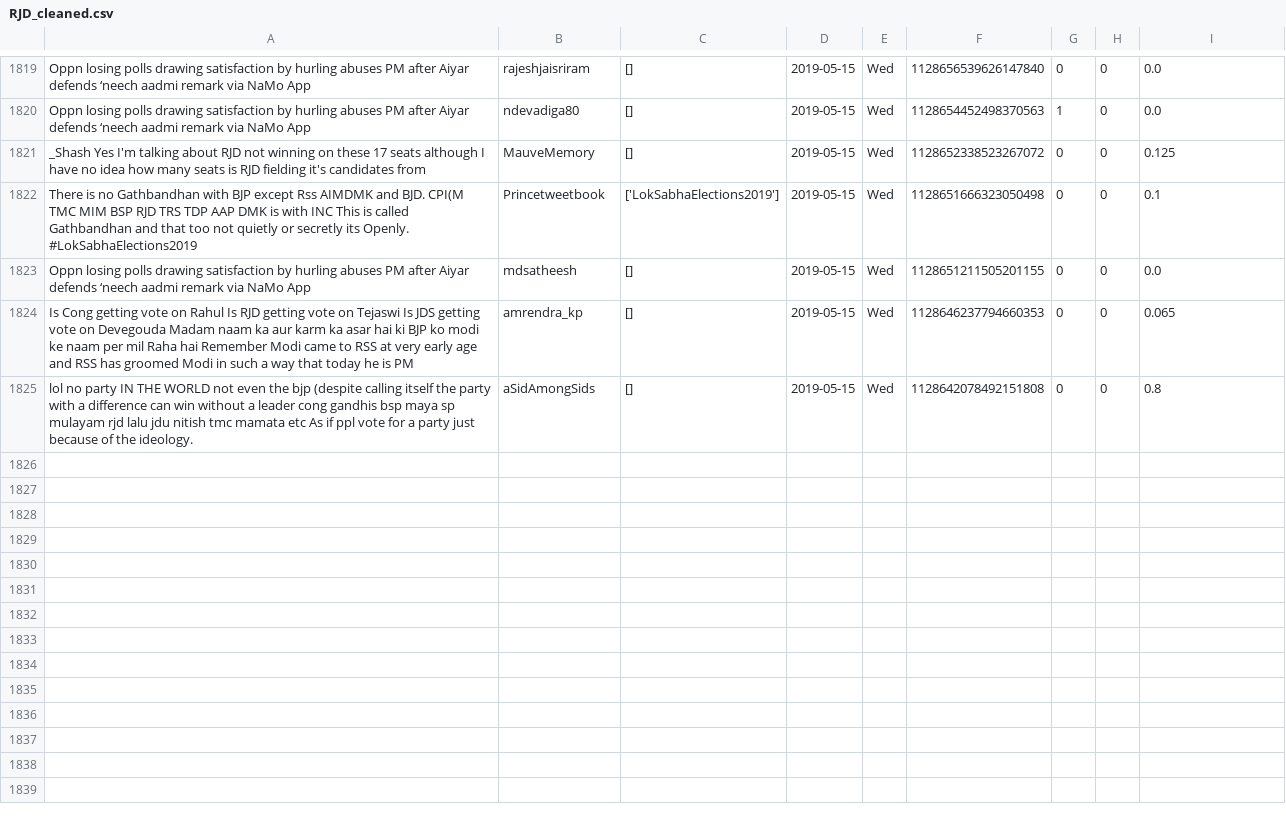
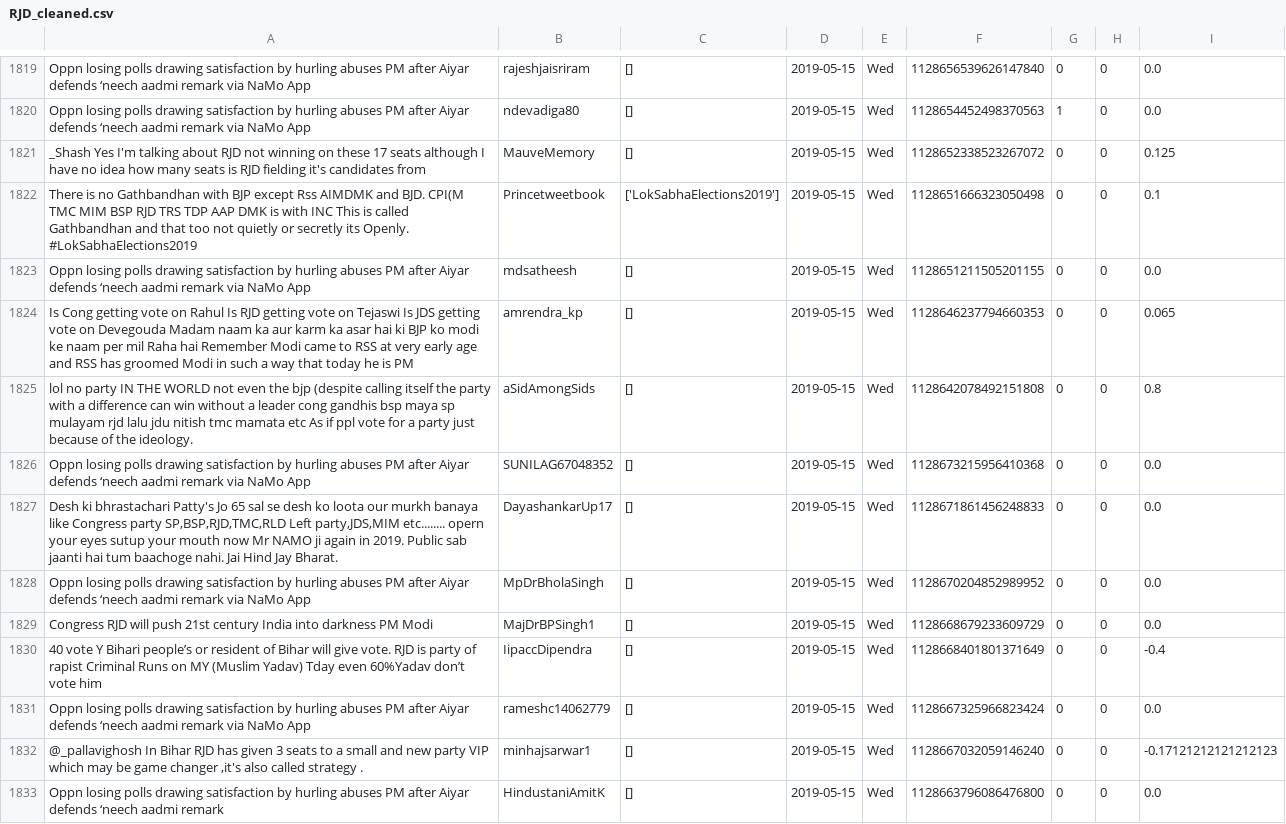
Before and after one commit to itsDevhere/DataRepo, a CSV file: RJD_cleaned.csv, drawn as a sheet; only a part is shown, gaps mark what is left out; the diff covers the shown part only; the diff names each change by its address in the sheet, - before the commit and + after, or states it on an @@ line.

```diff
--- a/RJD_cleaned.csv
+++ b/RJD_cleaned.csv
+row 1826: Oppn losing polls drawing satisfaction by hurling abuses PM after Aiyar defends ‘neech aadmi remark via NaMo App | SUNILAG67048352 | [] | 2019-05-15 | Wed | 1128673215956410368 | 0 | 0 | 0.0
+row 1827: Desh ki bhrastachari Patty's Jo 65 sal se desh ko loota our murkh banaya like Congress party SP,BSP,RJD,TMC,RLD Left party,JDS,MIM etc........ opern your eyes sutup your mouth now Mr NAMO ji again in 2019. Public sab jaanti hai tum baachoge nahi. Jai Hind Jay Bharat. | DayashankarUp17 | [] | 2019-05-15 | Wed | 1128671861456248833 | 0 | 0 | 0.0
+row 1828: Oppn losing polls drawing satisfaction by hurling abuses PM after Aiyar defends ‘neech aadmi remark via NaMo App | MpDrBholaSingh | [] | 2019-05-15 | Wed | 1128670204852989952 | 0 | 0 | 0.0
+row 1829: Congress RJD will push 21st century India into darkness PM Modi | MajDrBPSingh1 | [] | 2019-05-15 | Wed | 1128668679233609729 | 0 | 0 | 0.0
+row 1830: 40 vote Y Bihari people’s or resident of Bihar will give vote. RJD is party of rapist Criminal Runs on MY (Muslim Yadav) Tday even 60%Yadav don’t vote him | IipaccDipendra | [] | 2019-05-15 | Wed | 1128668401801371649 | 0 | 0 | -0.4
+row 1831: Oppn losing polls drawing satisfaction by hurling abuses PM after Aiyar defends ‘neech aadmi remark via NaMo App | rameshc14062779 | [] | 2019-05-15 | Wed | 1128667325966823424 | 0 | 0 | 0.0
+row 1832: @_pallavighosh In Bihar RJD has given 3 seats to a small and new party VIP which may be game changer ,it's also called strategy . | minhajsarwar1 | [] | 2019-05-15 | Wed | 1128667032059146240 | 0 | 0 | -0.17121212121212123
+row 1833: Oppn losing polls drawing satisfaction by hurling abuses PM after Aiyar defends ‘neech aadmi remark | HindustaniAmitK | [] | 2019-05-15 | Wed | 1128663796086476800 | 0 | 0 | 0.0
```
Also changed, not shown: 7 added rows elsewhere in this file, CPIM_cleaned.csv, 3 other files.
